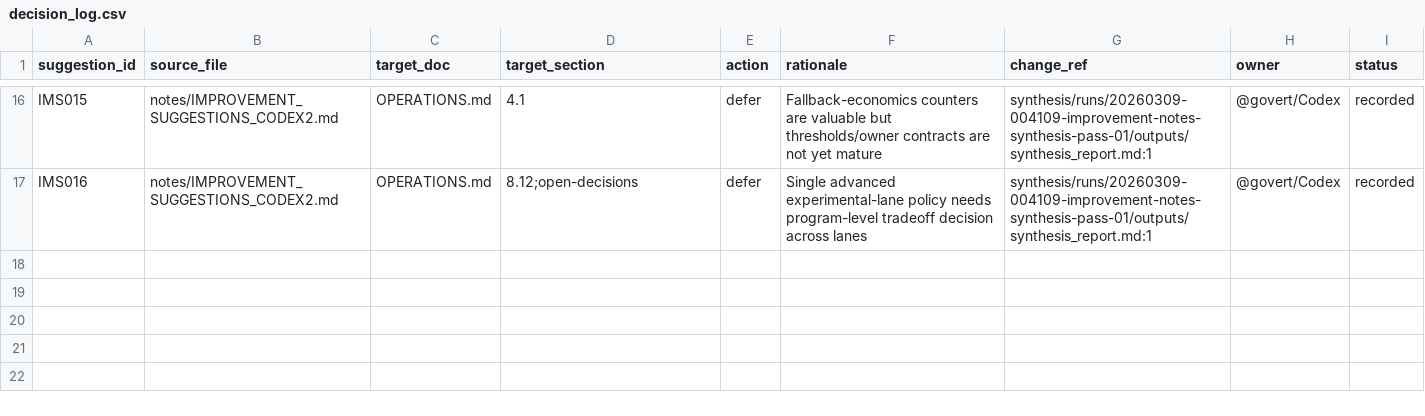
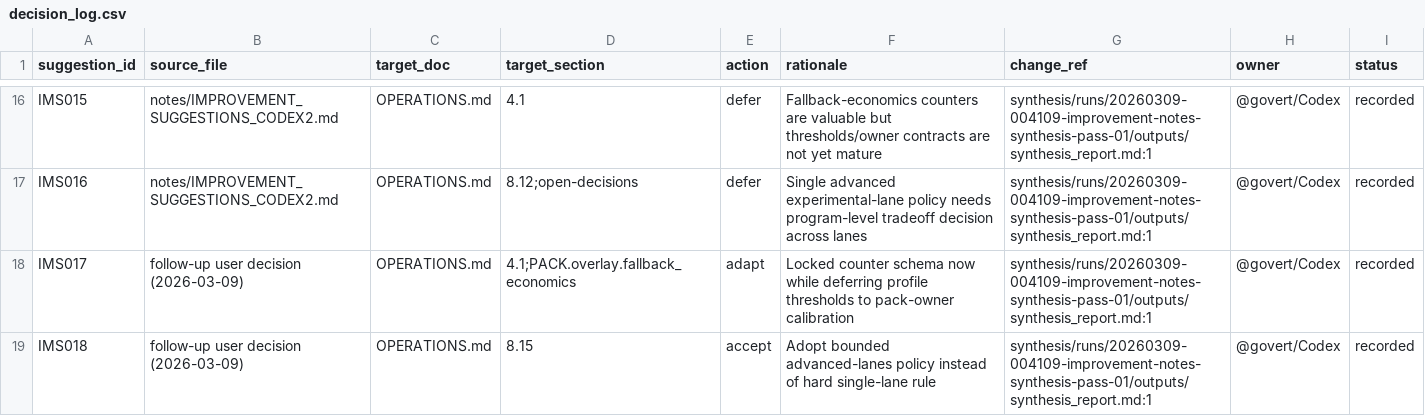
Before and after one commit to DnaCalc/Foundation, a CSV file: synthesis/runs/20260309-004109-improvement-notes-synthesis-pass-01/decisions/decision_log.csv, drawn as a sheet; only a part is shown, gaps mark what is left out; the diff names each change by its address in the sheet, - before the commit and + after, or states it on an @@ line.

```diff
--- a/synthesis/runs/20260309-004109-improvement-notes-synthesis-pass-01/decisions/decision_log.csv
+++ b/synthesis/runs/20260309-004109-improvement-notes-synthesis-pass-01/decisions/decision_log.csv
+row 18: IMS017 | follow-up user decision (2026-03-09) | OPERATIONS.md | 4.1;PACK.overlay.fallback_economics | adapt | Locked counter schema now while deferring profile thresholds to pack-owner calibration | synthesis/runs/20260309-004109-improvement-notes-synthesis-pass-01/outputs/synthesis_report.md:1 | @govert/Codex | recorded
+row 19: IMS018 | follow-up user decision (2026-03-09) | OPERATIONS.md | 8.15 | accept | Adopt bounded advanced-lanes policy instead of hard single-lane rule | synthesis/runs/20260309-004109-improvement-notes-synthesis-pass-01/outputs/synthesis_report.md:1 | @govert/Codex | recorded
```
Also changed, not shown: synthesis/runs/20260309-004109-improvement-notes-synthesis-pass-01/analysis/suggestion_index.csv, synthesis/runs/20260309-004109-improvement-notes-synthesis-pass-01/logs/manifest.csv, 4 other files.
